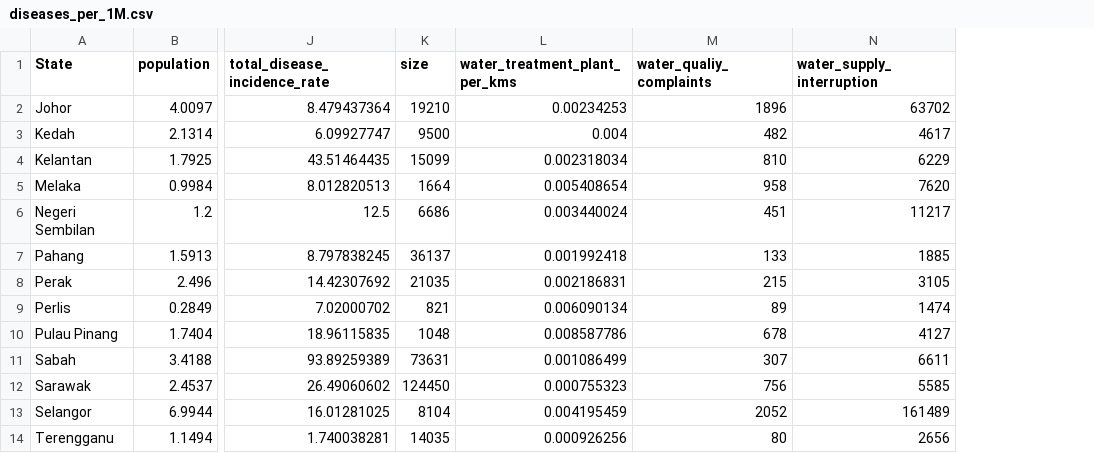
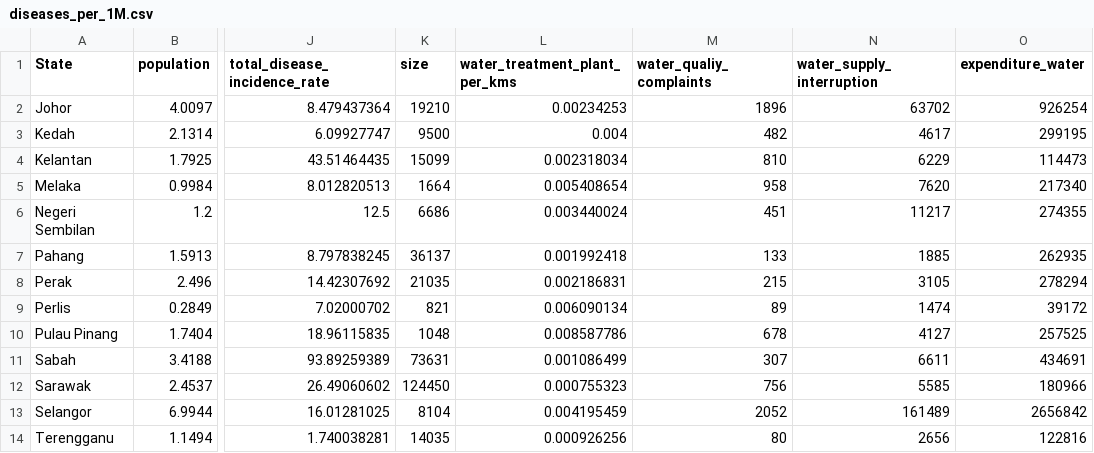
Before and after one commit to AliciaChongPQ/FIT3179-Assignment-2, a CSV file: diseases_per_1M.csv, drawn as a sheet; only a part is shown, gaps mark what is left out; the diff names each change by its address in the sheet, - before the commit and + after, or states it on an @@ line.

Commit message:
added water treatment expenditure b states

```diff
--- a/diseases_per_1M.csv
+++ b/diseases_per_1M.csv
+column O (expenditure_water), rows 2-14: 926254 | 299195 | 114473 | 217340 | 274355 | 262935 | 278294 | 39172 | 257525 | 434691 | 180966 | 2656842 | 122816
```
Also changed, not shown: 2 other files.
